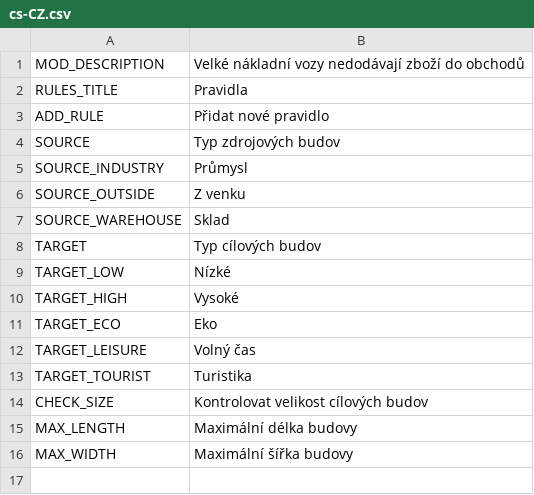
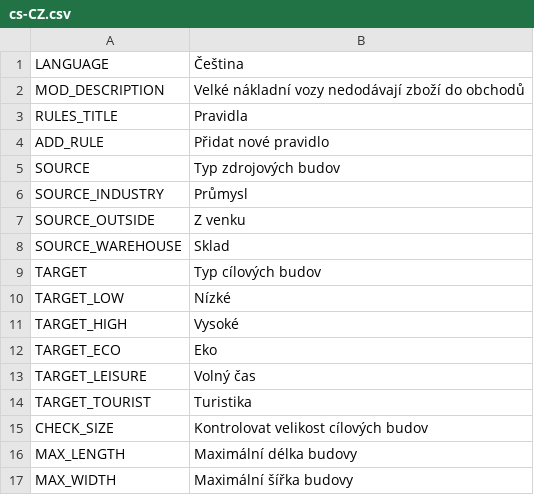
Before and after one commit to CityGecko/CS-NoBigTruckRevisited, a CSV file: NoBigTruck/Translations/cs-CZ.csv, drawn as a sheet.

```diff
--- a/NoBigTruck/Translations/cs-CZ.csv
+++ b/NoBigTruck/Translations/cs-CZ.csv
@@ -1 +1,2 @@
+"LANGUAGE","Čeština"
 "MOD_DESCRIPTION","Velké nákladní vozy nedodávají zboží do obchodů"
```
Also changed, not shown: NoBigTruck/Translations/en-GB.csv, NoBigTruck/Translations/nl-NL.csv, 17 other files.
